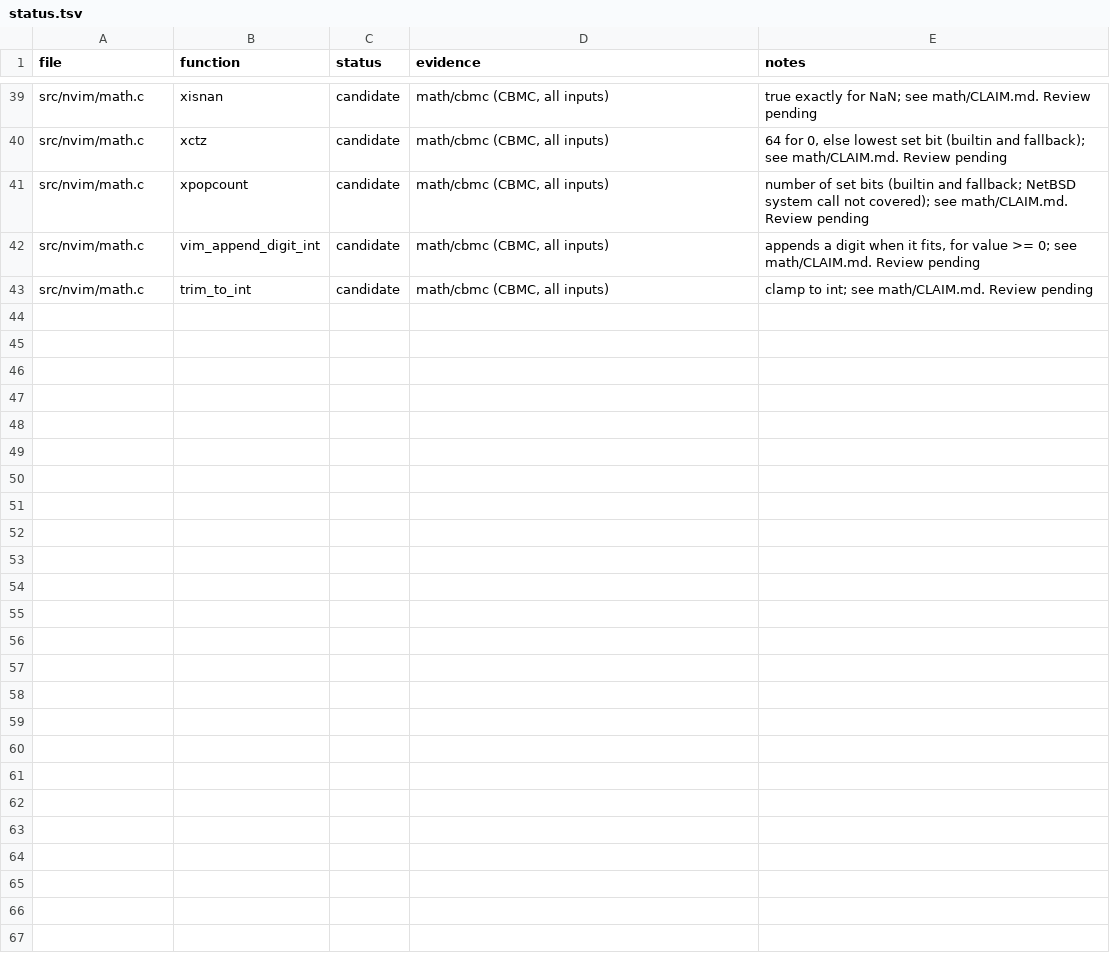
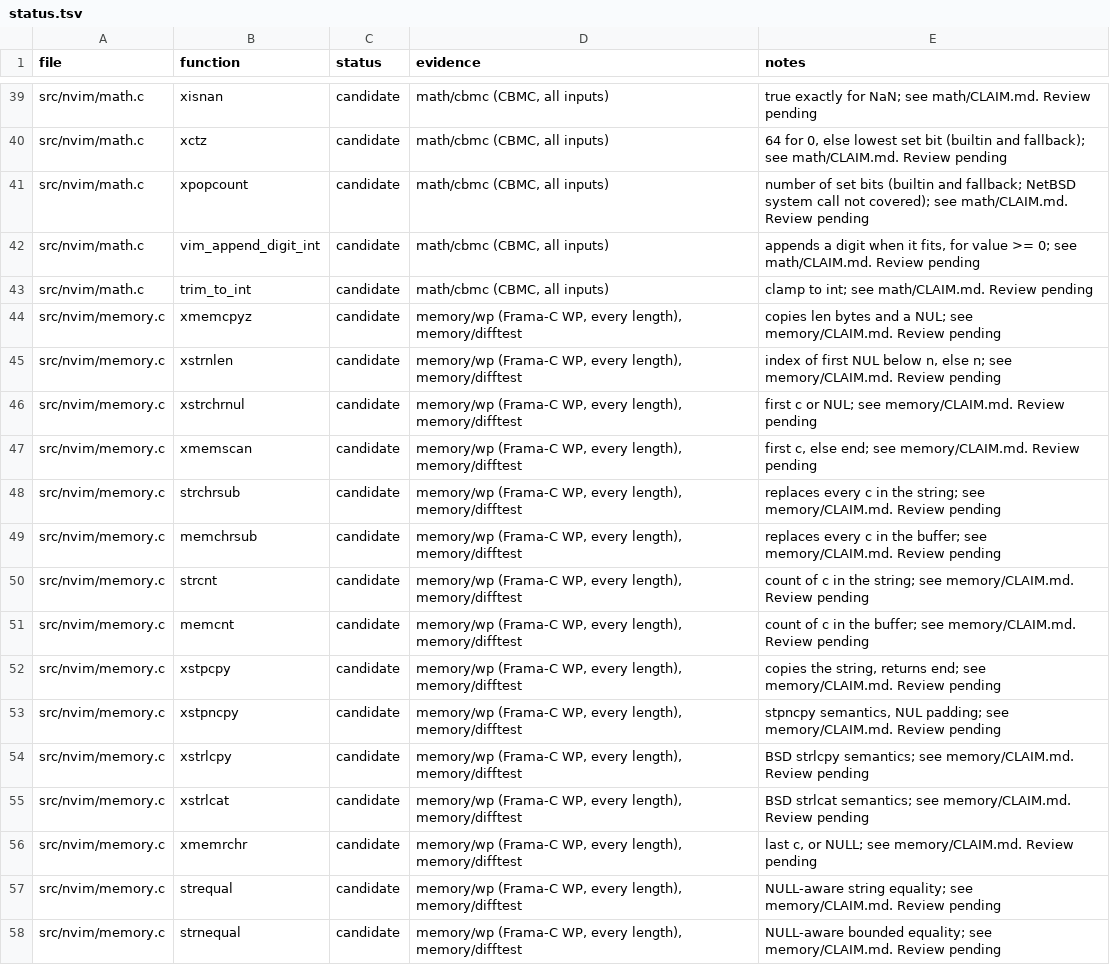
Before and after one commit to blooddimmedtide/neovim_verifier, a TSV file: libraries/neovim/status.tsv, drawn as a sheet; only a part is shown, gaps mark what is left out.

```diff
--- a/libraries/neovim/status.tsv
+++ b/libraries/neovim/status.tsv
@@ -43 +43,16 @@ src/nvim/math.c	vim_append_digit_int	candidate	math/cbmc (CBMC, all inputs)	appe
 src/nvim/math.c	trim_to_int	candidate	math/cbmc (CBMC, all inputs)	clamp to int; see math/CLAIM.md. Review pending
+src/nvim/memory.c	xmemcpyz	candidate	memory/wp (Frama-C WP, every length), memory/difftest	copies len bytes and a NUL; see memory/CLAIM.md. Review pending
+src/nvim/memory.c	xstrnlen	candidate	memory/wp (Frama-C WP, every length), memory/difftest	index of first NUL below n, else n; see memory/CLAIM.md. Review pending
+src/nvim/memory.c	xstrchrnul	candidate	memory/wp (Frama-C WP, every length), memory/difftest	first c or NUL; see memory/CLAIM.md. Review pending
+src/nvim/memory.c	xmemscan	candidate	memory/wp (Frama-C WP, every length), memory/difftest	first c, else end; see memory/CLAIM.md. Review pending
+src/nvim/memory.c	strchrsub	candidate	memory/wp (Frama-C WP, every length), memory/difftest	replaces every c in the string; see memory/CLAIM.md. Review pending
+src/nvim/memory.c	memchrsub	candidate	memory/wp (Frama-C WP, every length), memory/difftest	replaces every c in the buffer; see memory/CLAIM.md. Review pending
+src/nvim/memory.c	strcnt	candidate	memory/wp (Frama-C WP, every length), memory/difftest	count of c in the string; see memory/CLAIM.md. Review pending
+src/nvim/memory.c	memcnt	candidate	memory/wp (Frama-C WP, every length), memory/difftest	count of c in the buffer; see memory/CLAIM.md. Review pending
+src/nvim/memory.c	xstpcpy	candidate	memory/wp (Frama-C WP, every length), memory/difftest	copies the string, returns end; see memory/CLAIM.md. Review pending
+src/nvim/memory.c	xstpncpy	candidate	memory/wp (Frama-C WP, every length), memory/difftest	stpncpy semantics, NUL padding; see memory/CLAIM.md. Review pending
+src/nvim/memory.c	xstrlcpy	candidate	memory/wp (Frama-C WP, every length), memory/difftest	BSD strlcpy semantics; see memory/CLAIM.md. Review pending
+src/nvim/memory.c	xstrlcat	candidate	memory/wp (Frama-C WP, every length), memory/difftest	BSD strlcat semantics; see memory/CLAIM.md. Review pending
+src/nvim/memory.c	xmemrchr	candidate	memory/wp (Frama-C WP, every length), memory/difftest	last c, or NULL; see memory/CLAIM.md. Review pending
+src/nvim/memory.c	strequal	candidate	memory/wp (Frama-C WP, every length), memory/difftest	NULL-aware string equality; see memory/CLAIM.md. Review pending
+src/nvim/memory.c	strnequal	candidate	memory/wp (Frama-C WP, every length), memory/difftest	NULL-aware bounded equality; see memory/CLAIM.md. Review pending
```
Also changed, not shown: 13 other files.
